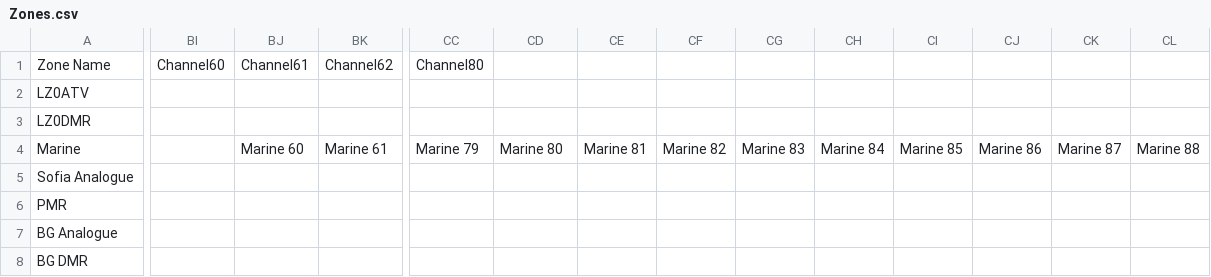
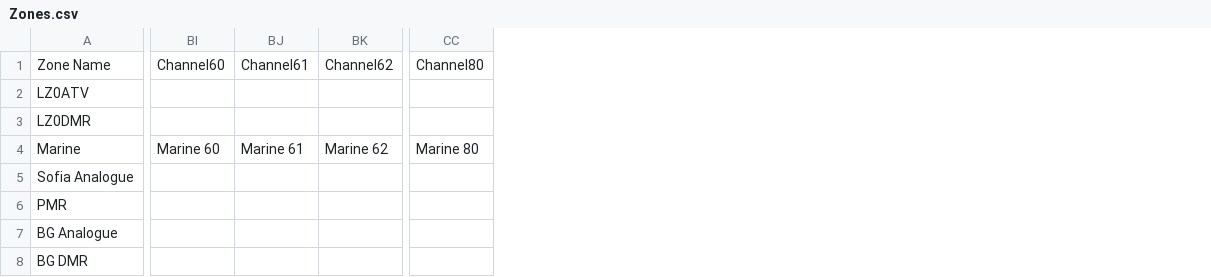
Before and after one commit to mvyanakiev/tyt-uv390-codeplug, a CSV file: pythonProject/cp/Zones.csv, drawn as a sheet; only a part is shown, gaps mark what is left out; removed rows and columns are numbered as before the commit, all else as after; the diff covers the shown part only; the diff names each change by its address in the sheet, - before the commit and + after, or states it on an @@ line.

Commit message:
fix columns

```diff
--- a/pythonProject/cp/Zones.csv
+++ b/pythonProject/cp/Zones.csv
-column CC, rows 1-4: Channel80 |  |  | Marine 79
-column CE, row 4: Marine 81
-column CF, row 4: Marine 82
-column CG, row 4: Marine 83
-column CH, row 4: Marine 84
-column CI, row 4: Marine 85
-column CJ, row 4: Marine 86
-column CK, row 4: Marine 87
-column CL, row 4: Marine 88
-CC1: (empty)
+CC1: Channel80
-BI4: (empty)
+BI4: Marine 60
-BJ4: Marine 60
+BJ4: Marine 61
-BK4: Marine 61
+BK4: Marine 62
```
Also changed, not shown: 17 edited cells elsewhere in this file.
